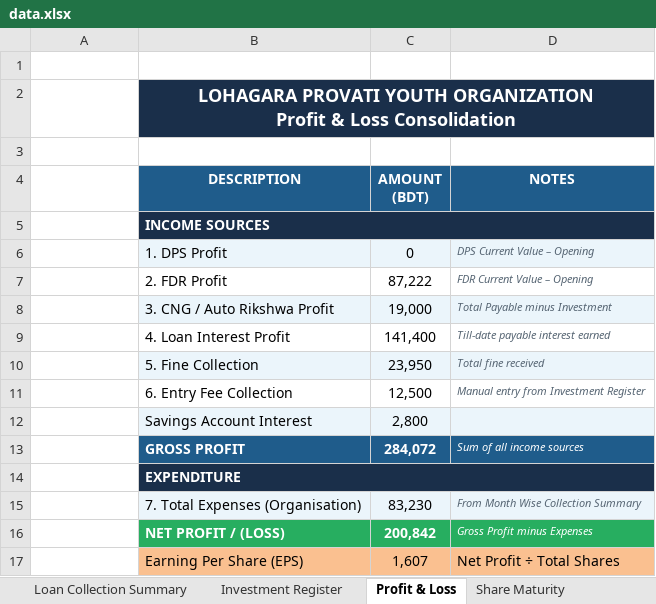
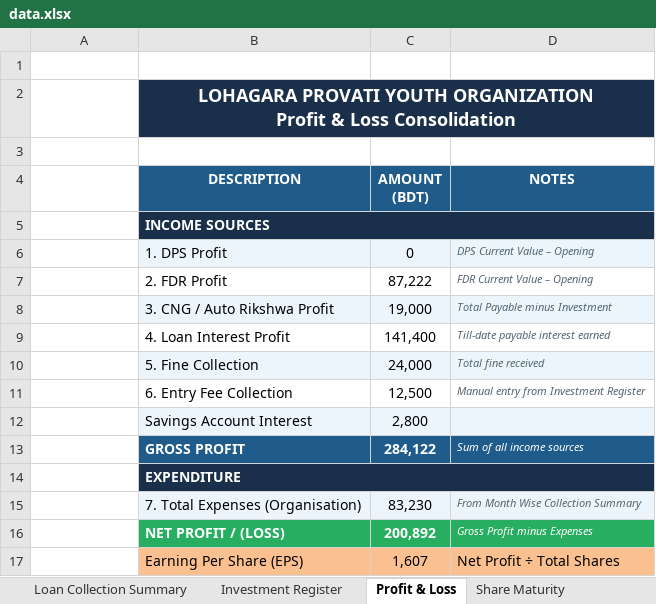
Before and after one commit to saifulctgbat-ux/Lohagara-Provati-Youth-Organization, an Excel workbook: data.xlsx, sheet Profit & Loss, drawn as a sheet; values as stored, in another font and other column widths than the file's, no borders; the diff names each change by its address in the sheet, - before the commit and + after, or states it on an @@ line.

```diff
--- a/data.xlsx (sheet Profit & Loss)
+++ b/data.xlsx (sheet Profit & Loss)
-C10 (AMOUNT (BDT)): 23,950
+C10 (AMOUNT (BDT)): 24,000
-C13 (AMOUNT (BDT)): 284,072
+C13 (AMOUNT (BDT)): 284,122
-C16 (AMOUNT (BDT)): 200,842
+C16 (AMOUNT (BDT)): 200,892
```
Also changed, not shown: sheet Member Final Receivable, sheet Month Wise Collection Summary, sheet DASHBOARD, sheet Monthly Collection-2026, sheet Central Fund Control, sheet Share Maturity, 1 more sheet, charts or pictures.
